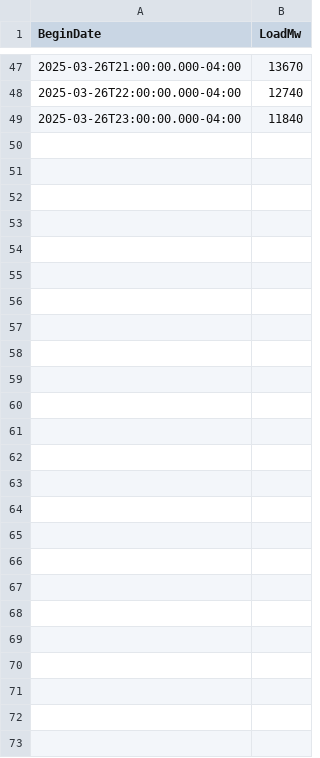
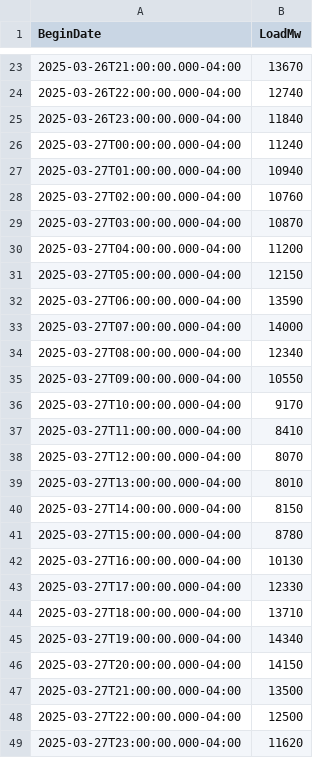
Before and after one commit to MatGBU/Senior-project, a CSV file: hourly_load_forecast.csv, drawn as a sheet; only a part is shown, gaps mark what is left out; the diff covers the shown part only; the diff names each change by its address in the sheet, - before the commit and + after, or states it on an @@ line.

```diff
--- a/hourly_load_forecast.csv
+++ b/hourly_load_forecast.csv
+row 26: 2025-03-27T00:00:00.000-04:00 | 11240
+row 27: 2025-03-27T01:00:00.000-04:00 | 10940
+row 28: 2025-03-27T02:00:00.000-04:00 | 10760
+row 29: 2025-03-27T03:00:00.000-04:00 | 10870
+row 30: 2025-03-27T04:00:00.000-04:00 | 11200
+row 31: 2025-03-27T05:00:00.000-04:00 | 12150
+row 32: 2025-03-27T06:00:00.000-04:00 | 13590
+row 33: 2025-03-27T07:00:00.000-04:00 | 14000
+row 34: 2025-03-27T08:00:00.000-04:00 | 12340
+row 35: 2025-03-27T09:00:00.000-04:00 | 10550
+row 36: 2025-03-27T10:00:00.000-04:00 | 9170
+row 37: 2025-03-27T11:00:00.000-04:00 | 8410
+row 38: 2025-03-27T12:00:00.000-04:00 | 8070
+row 39: 2025-03-27T13:00:00.000-04:00 | 8010
+row 40: 2025-03-27T14:00:00.000-04:00 | 8150
+row 41: 2025-03-27T15:00:00.000-04:00 | 8780
+row 42: 2025-03-27T16:00:00.000-04:00 | 10130
+row 43: 2025-03-27T17:00:00.000-04:00 | 12330
+row 44: 2025-03-27T18:00:00.000-04:00 | 13710
+row 45: 2025-03-27T19:00:00.000-04:00 | 14340
+row 46: 2025-03-27T20:00:00.000-04:00 | 14150
+row 47: 2025-03-27T21:00:00.000-04:00 | 13500
+row 48: 2025-03-27T22:00:00.000-04:00 | 12500
+row 49: 2025-03-27T23:00:00.000-04:00 | 11620
```
Also changed, not shown: 24 removed rows and 3 edited cells elsewhere in this file, testing.csv, weather_forecast_test.csv, 15 other files.
